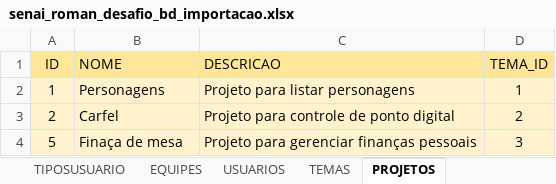
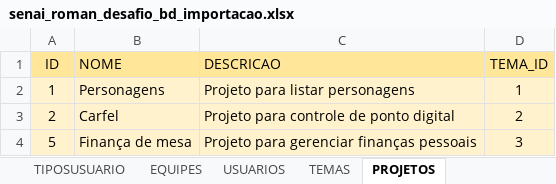
Before and after one commit to Saulomsantos/senai_roman_desafio_projectmanagement, an Excel workbook: bancoDeDados/senai_roman_desafio_bd_importacao.xlsx, sheet PROJETOS, drawn as a sheet; values as stored, in another font and other column widths than the file's, no borders; the diff names each change by its address in the sheet, - before the commit and + after, or states it on an @@ line.

```diff
--- a/bancoDeDados/senai_roman_desafio_bd_importacao.xlsx (sheet PROJETOS)
+++ b/bancoDeDados/senai_roman_desafio_bd_importacao.xlsx (sheet PROJETOS)
-B4 (NOME): Finaça de mesa
+B4 (NOME): Finança de mesa
```
Also changed, not shown: sheet EQUIPES, 2 other files.
